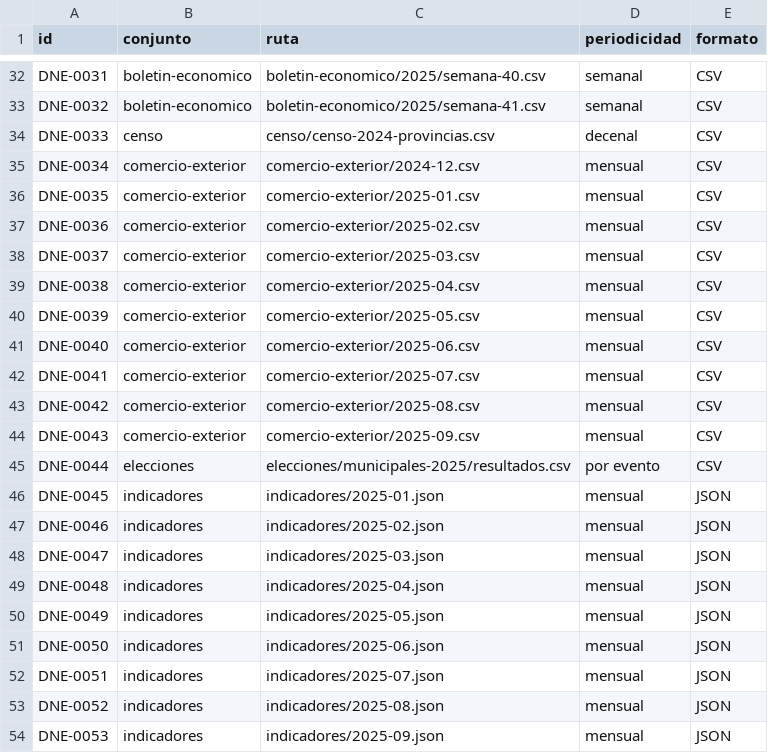
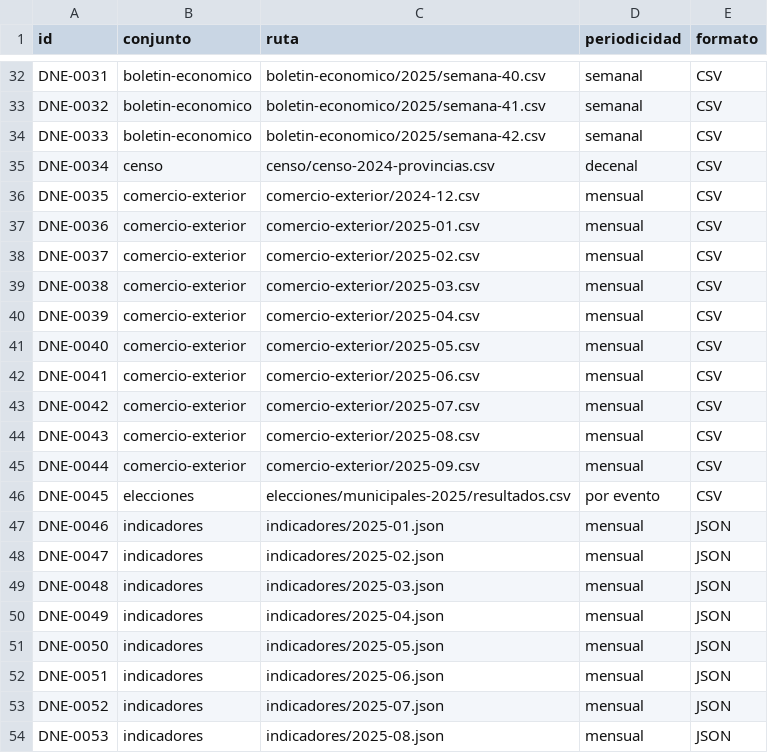
Before and after one commit to InvazhorDark/trabun2026, a CSV file: datasets/catalogo.csv, drawn as a sheet; only a part is shown, gaps mark what is left out; the diff covers the shown part only.

Commit message:
Agrega indicadores de coyuntura, semana 42-2025

```diff
--- a/datasets/catalogo.csv
+++ b/datasets/catalogo.csv
@@ -33,22 +33,22 @@ DNE-0031,boletin-economico,boletin-economico/2025/semana-40.csv,semanal,CSV
 DNE-0032,boletin-economico,boletin-economico/2025/semana-41.csv,semanal,CSV
-DNE-0033,censo,censo/censo-2024-provincias.csv,decenal,CSV
-DNE-0034,comercio-exterior,comercio-exterior/2024-12.csv,mensual,CSV
-DNE-0035,comercio-exterior,comercio-exterior/2025-01.csv,mensual,CSV
-DNE-0036,comercio-exterior,comercio-exterior/2025-02.csv,mensual,CSV
-DNE-0037,comercio-exterior,comercio-exterior/2025-03.csv,mensual,CSV
-DNE-0038,comercio-exterior,comercio-exterior/2025-04.csv,mensual,CSV
-DNE-0039,comercio-exterior,comercio-exterior/2025-05.csv,mensual,CSV
-DNE-0040,comercio-exterior,comercio-exterior/2025-06.csv,mensual,CSV
-DNE-0041,comercio-exterior,comercio-exterior/2025-07.csv,mensual,CSV
-DNE-0042,comercio-exterior,comercio-exterior/2025-08.csv,mensual,CSV
-DNE-0043,comercio-exterior,comercio-exterior/2025-09.csv,mensual,CSV
-DNE-0044,elecciones,elecciones/municipales-2025/resultados.csv,por evento,CSV
-DNE-0045,indicadores,indicadores/2025-01.json,mensual,JSON
-DNE-0046,indicadores,indicadores/2025-02.json,mensual,JSON
-DNE-0047,indicadores,indicadores/2025-03.json,mensual,JSON
-DNE-0048,indicadores,indicadores/2025-04.json,mensual,JSON
-DNE-0049,indicadores,indicadores/2025-05.json,mensual,JSON
-DNE-0050,indicadores,indicadores/2025-06.json,mensual,JSON
-DNE-0051,indicadores,indicadores/2025-07.json,mensual,JSON
-DNE-0052,indicadores,indicadores/2025-08.json,mensual,JSON
-DNE-0053,indicadores,indicadores/2025-09.json,mensual,JSON
+DNE-0033,boletin-economico,boletin-economico/2025/semana-42.csv,semanal,CSV
+DNE-0034,censo,censo/censo-2024-provincias.csv,decenal,CSV
+DNE-0035,comercio-exterior,comercio-exterior/2024-12.csv,mensual,CSV
+DNE-0036,comercio-exterior,comercio-exterior/2025-01.csv,mensual,CSV
+DNE-0037,comercio-exterior,comercio-exterior/2025-02.csv,mensual,CSV
+DNE-0038,comercio-exterior,comercio-exterior/2025-03.csv,mensual,CSV
+DNE-0039,comercio-exterior,comercio-exterior/2025-04.csv,mensual,CSV
+DNE-0040,comercio-exterior,comercio-exterior/2025-05.csv,mensual,CSV
+DNE-0041,comercio-exterior,comercio-exterior/2025-06.csv,mensual,CSV
+DNE-0042,comercio-exterior,comercio-exterior/2025-07.csv,mensual,CSV
+DNE-0043,comercio-exterior,comercio-exterior/2025-08.csv,mensual,CSV
+DNE-0044,comercio-exterior,comercio-exterior/2025-09.csv,mensual,CSV
+DNE-0045,elecciones,elecciones/municipales-2025/resultados.csv,por evento,CSV
+DNE-0046,indicadores,indicadores/2025-01.json,mensual,JSON
+DNE-0047,indicadores,indicadores/2025-02.json,mensual,JSON
+DNE-0048,indicadores,indicadores/2025-03.json,mensual,JSON
+DNE-0049,indicadores,indicadores/2025-04.json,mensual,JSON
+DNE-0050,indicadores,indicadores/2025-05.json,mensual,JSON
+DNE-0051,indicadores,indicadores/2025-06.json,mensual,JSON
+DNE-0052,indicadores,indicadores/2025-07.json,mensual,JSON
+DNE-0053,indicadores,indicadores/2025-08.json,mensual,JSON
```
Also changed, not shown: 1 added row and 48 edited cells elsewhere in this file, 1 other file.
